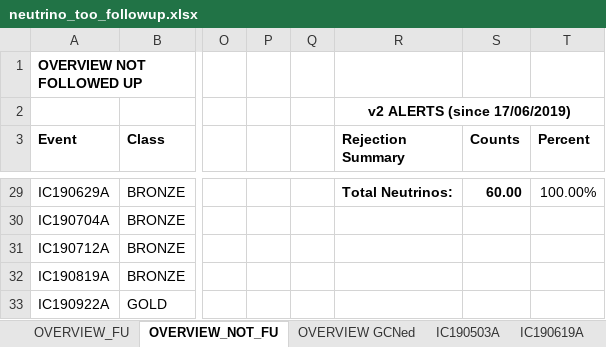
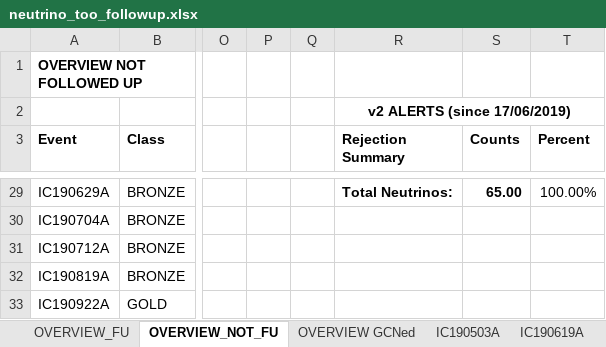
Before and after one commit to robertdstein/nuztfpaper, an Excel workbook: data/neutrino_too_followup.xlsx, sheet OVERVIEW_NOT_FU, drawn as a sheet; only a part is shown, gaps mark what is left out; values as stored, in another font and other column widths than the file's, no borders; charts and pictures not drawn; the diff covers the shown part only; the diff names each change by its address in the sheet, - before the commit and + after, or states it on an @@ line.

```diff
--- a/data/neutrino_too_followup.xlsx (sheet OVERVIEW_NOT_FU)
+++ b/data/neutrino_too_followup.xlsx (sheet OVERVIEW_NOT_FU)
-S29 (Counts): 60.00
+S29 (Counts): 65.00
```
Also changed, not shown: 5 added rows and 29 edited cells elsewhere in this sheet, sheet IC200109A, sheet IC191001A, sheet IC200530A, sheet IC190619A, sheet IC210210A, sheet IC201130A, 14 more sheets, charts or pictures, 44 other files.
